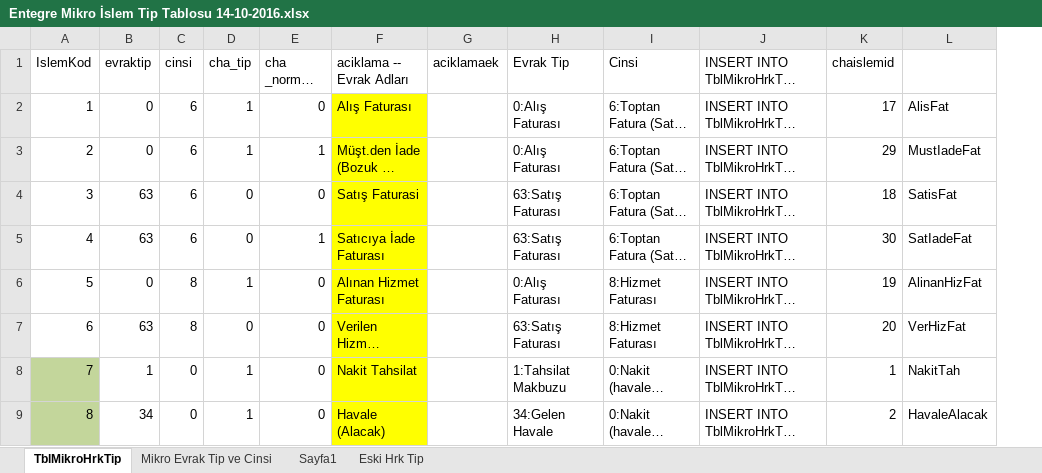
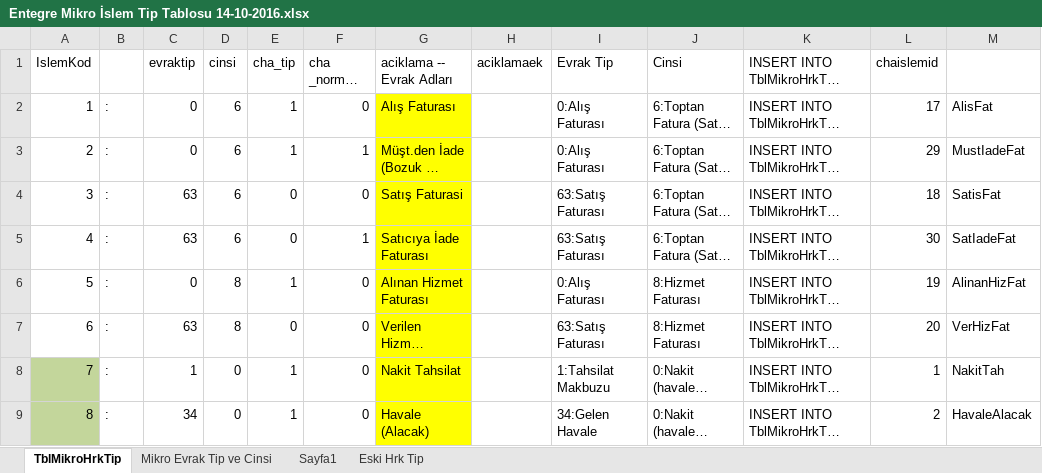
Before and after one commit to engtuncay/engtuncay.github.io, an Excel workbook: mikro-doc/Entegre Mikro İslem Tip Tablosu 14-10-2016.xlsx, sheet TblMikroHrkTip, drawn as a sheet; only a part is shown; long unchanged cells end in …; values as stored, in another font and other column widths than the file's, no borders; the diff names each change by its address in the sheet, - before the commit and + after, or states it on an @@ line.

```diff
--- a/mikro-doc/Entegre Mikro İslem Tip Tablosu 14-10-2016.xlsx (sheet TblMikroHrkTip)
+++ b/mikro-doc/Entegre Mikro İslem Tip Tablosu 14-10-2016.xlsx (sheet TblMikroHrkTip)
+column B, rows 2-9: all :
```
Also changed, not shown: formulas that keep their value, 1 other file.
